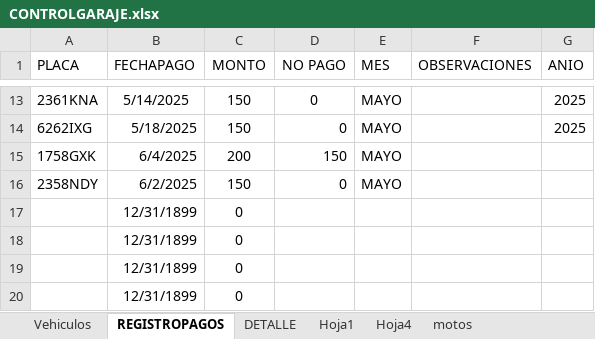
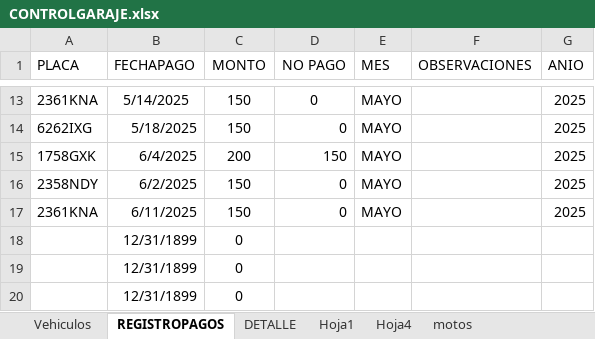
Before and after one commit to IAHeb/ParkCar, an Excel workbook: CONTROLGARAJE.xlsx, sheet REGISTROPAGOS, drawn as a sheet; only a part is shown, gaps mark what is left out; values as stored, in another font and other column widths than the file's, no borders; table styles not drawn; removed rows and columns are numbered as before the commit, all else as after; the diff names each change by its address in the sheet, - before the commit and + after, or states it on an @@ line.

Commit message:
Add files via upload

```diff
--- a/CONTROLGARAJE.xlsx (sheet REGISTROPAGOS)
+++ b/CONTROLGARAJE.xlsx (sheet REGISTROPAGOS)
-G15:G16 (ANIO): (empty)
+G15:G16 (ANIO): 2025
-row 17:  | 12/31/1899 | 0
+row 17: 2361KNA | 6/11/2025 | 150 | 0 | MAYO |  | 2025
```
Also changed, not shown: sheet DETALLE.
